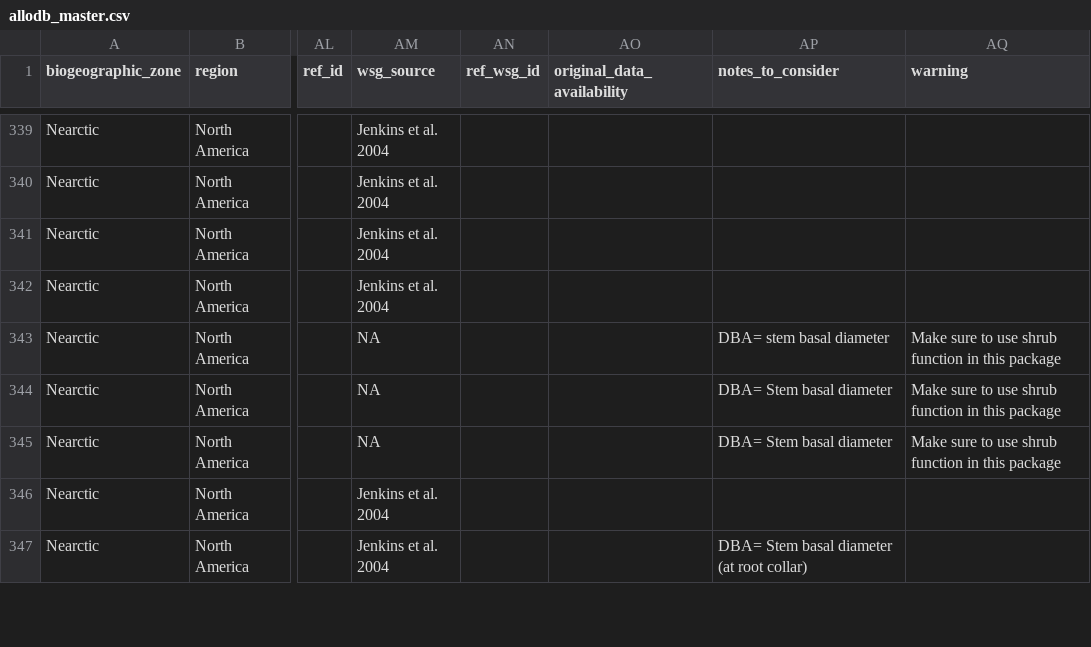
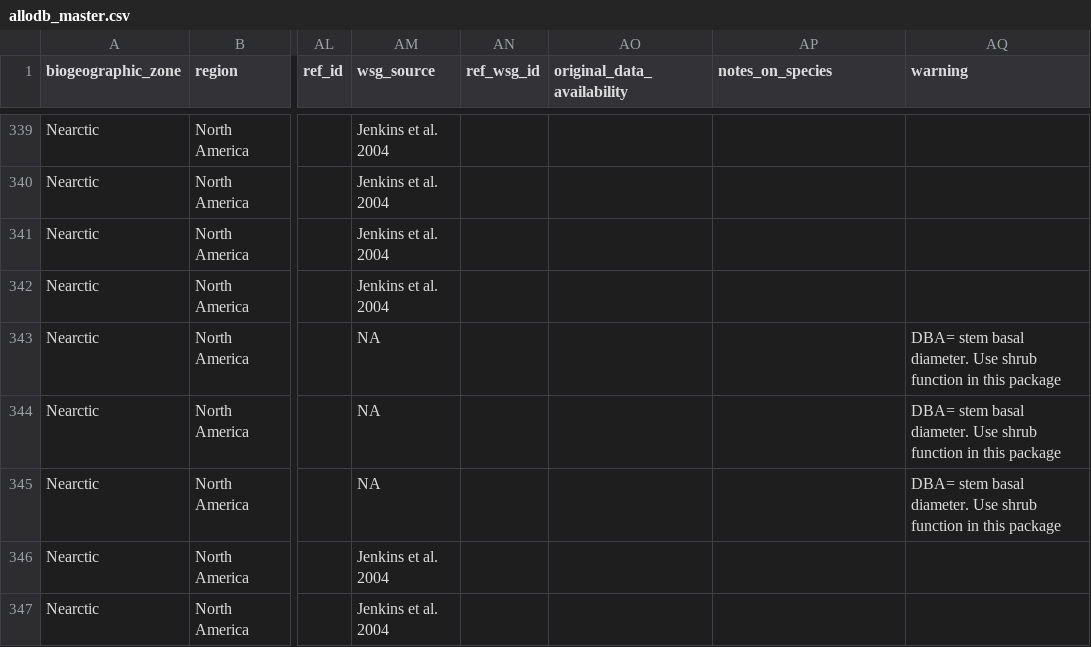
Before and after one commit to ropensci/allodb, a CSV file: data-raw/allodb_master.csv, drawn as a sheet; only a part is shown, gaps mark what is left out; the diff covers the shown part only; the diff names each change by its address in the sheet, - before the commit and + after, or states it on an @@ line.

Commit message:
Modified columns in allodb_master
In order to get unique allometries I had to move info from the notes_to_consider column to the 'warning' column. Also changed the name of 'notes_to_consider' to 'notes_on_species' to refer only to notes on an specific species on a specific site.

```diff
--- a/data-raw/allodb_master.csv
+++ b/data-raw/allodb_master.csv
-AP1: notes_to_consider
+AP1: notes_on_species
-AP343 (notes_on_species): DBA= stem basal diameter
+AP343 (notes_on_species): (empty)
-AQ343:AQ345 (warning): Make sure to use shrub function…
+AQ343:AQ345 (warning): DBA= stem basal diameter. Use shrub function…
-AP344:AP345 (notes_on_species): DBA= Stem basal diameter
+AP344:AP345 (notes_on_species): (empty)
-AP347 (notes_on_species): DBA= Stem basal diameter (at root collar)
+AP347 (notes_on_species): (empty)
```
Also changed, not shown: 149 edited cells elsewhere in this file.
